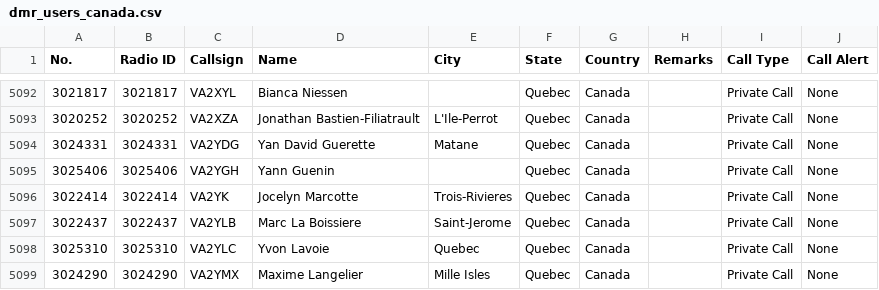
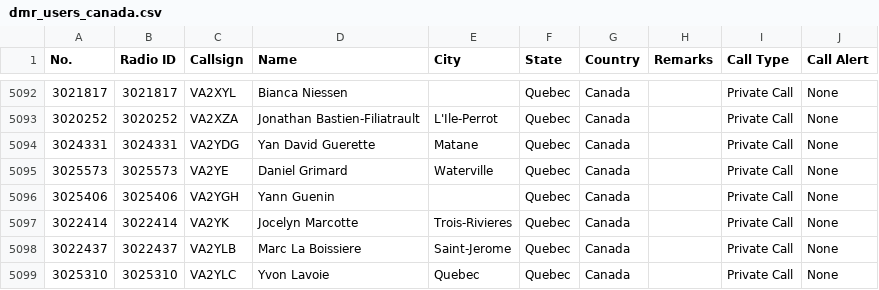
Before and after one commit to CraigHead/Anytone-DMR-Users, a CSV file: dmr_users_canada.csv, drawn as a sheet; only a part is shown, gaps mark what is left out; the shorter side is filled out with more unchanged rows.

Commit message:
Updated DMR User List 20240119.1

```diff
--- a/dmr_users_canada.csv
+++ b/dmr_users_canada.csv
@@ -5094,2 +5094,3 @@
 "3024331","3024331","VA2YDG","Yan David Guerette","Matane","Quebec","Canada","","Private Call","None"
+"3025573","3025573","VA2YE","Daniel Grimard","Waterville","Quebec","Canada","","Private Call","None"
 "3025406","3025406","VA2YGH","Yann Guenin","","Quebec","Canada","","Private Call","None"
```
